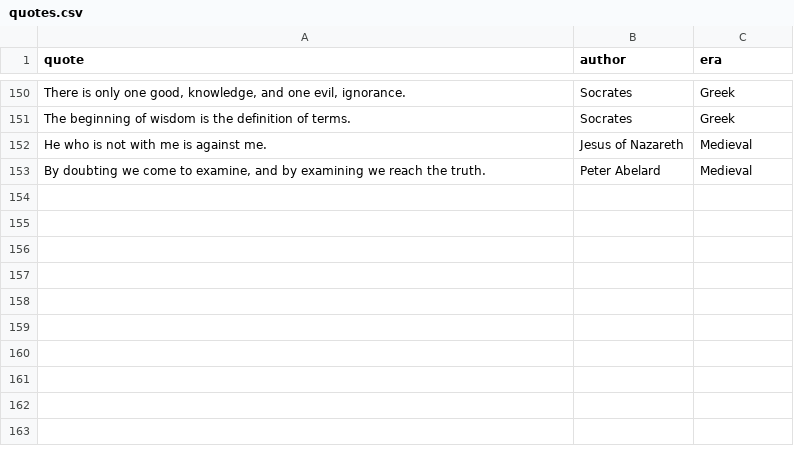
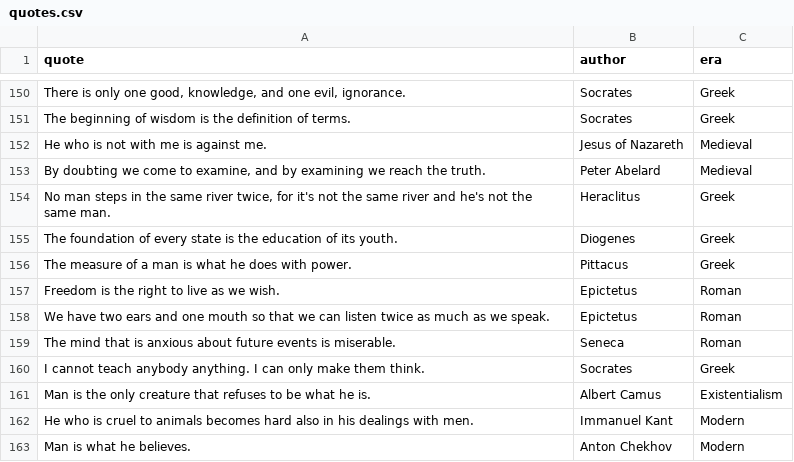
Before and after one commit to halchemylab/haqs-python-scripts, a CSV file: data/quotes.csv, drawn as a sheet; only a part is shown, gaps mark what is left out; the diff names each change by its address in the sheet, - before the commit and + after, or states it on an @@ line.

Commit message:
feat(quotes): add 10 new philosophical quotes

```diff
--- a/data/quotes.csv
+++ b/data/quotes.csv
+row 154: No man steps in the same river twice, for it's not the same river and he's not the same man. | Heraclitus | Greek
+row 155: The foundation of every state is the education of its youth. | Diogenes | Greek
+row 156: The measure of a man is what he does with power. | Pittacus | Greek
+row 157: Freedom is the right to live as we wish. | Epictetus | Roman
+row 158: We have two ears and one mouth so that we can listen twice as much as we speak. | Epictetus | Roman
+row 159: The mind that is anxious about future events is miserable. | Seneca | Roman
+row 160: I cannot teach anybody anything. I can only make them think. | Socrates | Greek
+row 161: Man is the only creature that refuses to be what he is. | Albert Camus | Existentialism
+row 162: He who is cruel to animals becomes hard also in his dealings with men. | Immanuel Kant | Modern
+row 163: Man is what he believes. | Anton Chekhov | Modern
```
